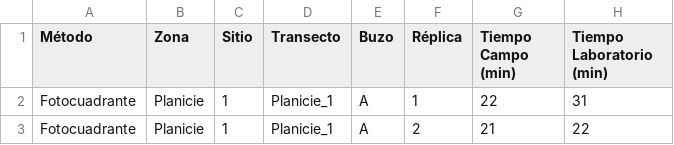
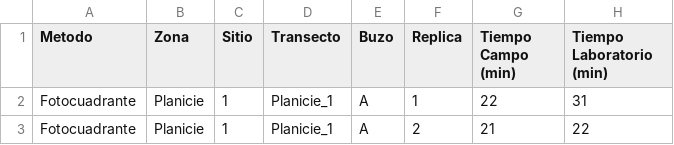
Before and after one commit to anampc/Metodos_Cobertura, a CSV file: Datos/Datos_Categorias_generales.csv, drawn as a sheet; only a part is shown; the diff names each change by its address in the sheet, - before the commit and + after, or states it on an @@ line.

```diff
--- a/Datos/Datos_Categorias_generales.csv
+++ b/Datos/Datos_Categorias_generales.csv
-A1: Método
+A1: Metodo
-F1: Réplica
+F1: Replica
```
Also changed, not shown: Datos/Datos_tiempo.csv, Datos/Riqueza_Bentos.csv, 11 other files.
